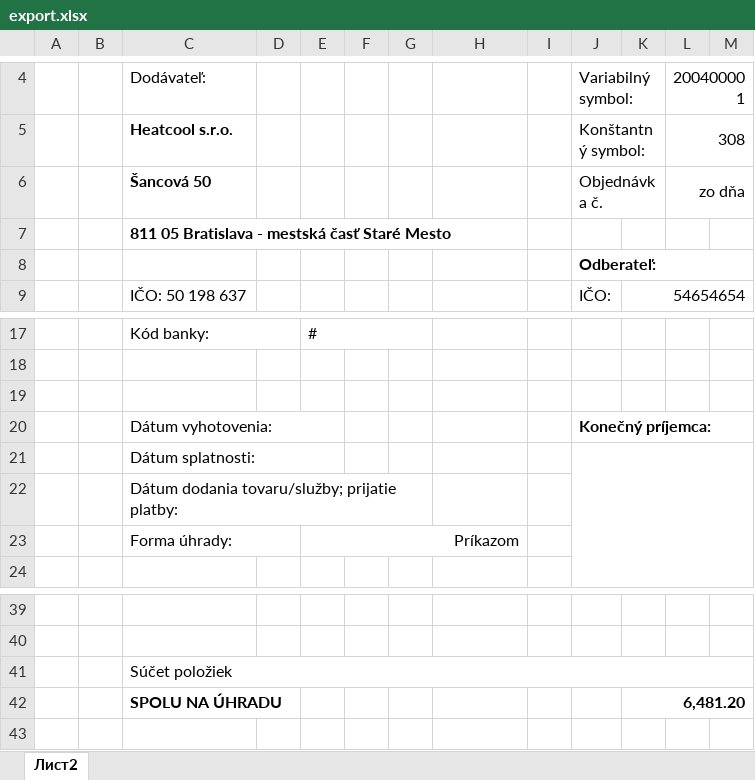
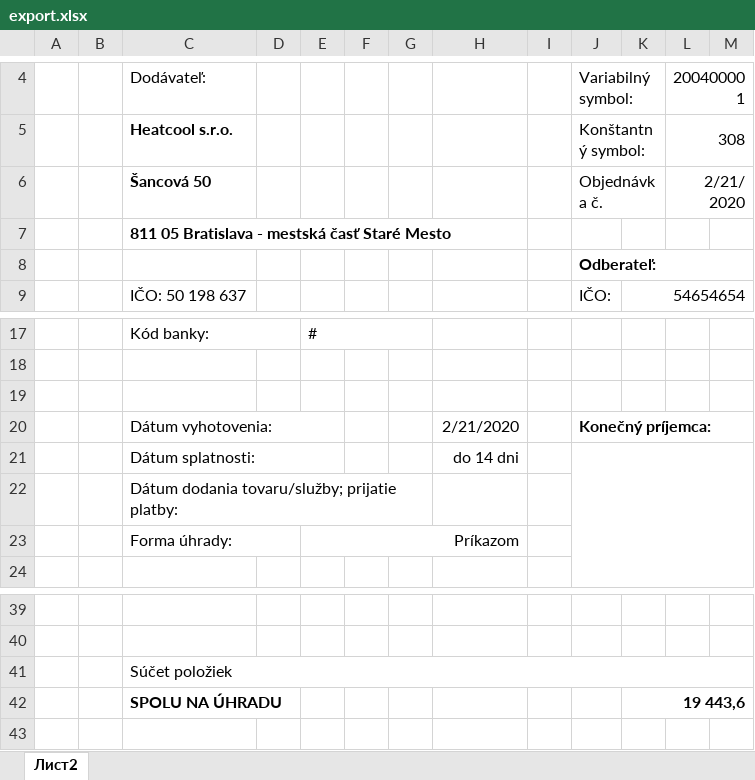
Before and after one commit to qweeex/heatcool-excel, an Excel workbook: doxs/export.xlsx, sheet Лист2, drawn as a sheet; only a part is shown, gaps mark what is left out; values as stored, in another font and other column widths than the file's, no borders; the diff names each change by its address in the sheet, - before the commit and + after, or states it on an @@ line.

```diff
--- a/doxs/export.xlsx (sheet Лист2)
+++ b/doxs/export.xlsx (sheet Лист2)
-L6: zo dňa
+L6: 2/21/2020
-H20: (empty)
+H20: 2/21/2020
-H21: (empty)
+H21: do 14 dni
-K42: 6,481.20
+K42: 19 443,6
```
Also changed, not shown: 1 other file.
